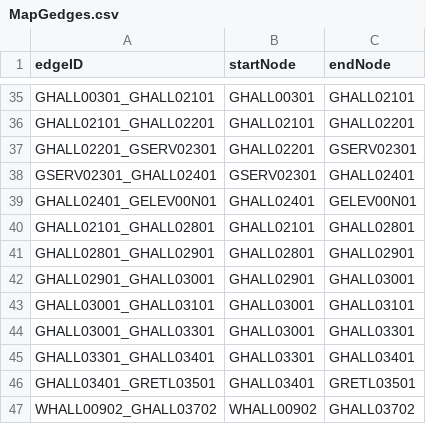
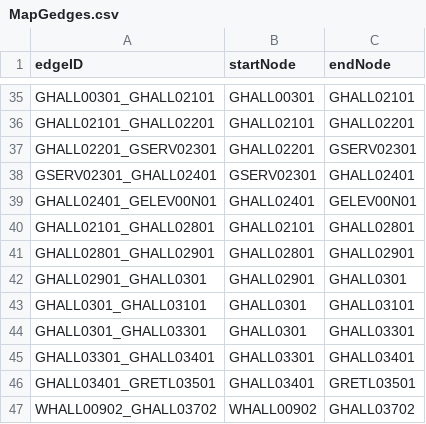
Before and after one commit to jgrimm3/Brigham-and-Womens-Pathfinding-Application, a CSV file: src/main/resources/CSV/MapGedges.csv, drawn as a sheet; only a part is shown, gaps mark what is left out.

```diff
--- a/src/main/resources/CSV/MapGedges.csv
+++ b/src/main/resources/CSV/MapGedges.csv
@@ -41,5 +41,5 @@ GHALL02101_GHALL02801,GHALL02101,GHALL02801
 GHALL02801_GHALL02901,GHALL02801,GHALL02901
-GHALL02901_GHALL03001,GHALL02901,GHALL03001
-GHALL03001_GHALL03101,GHALL03001,GHALL03101
-GHALL03001_GHALL03301,GHALL03001,GHALL03301
+GHALL02901_GHALL0301,GHALL02901,GHALL0301
+GHALL0301_GHALL03101,GHALL0301,GHALL03101
+GHALL0301_GHALL03301,GHALL0301,GHALL03301
 GHALL03301_GHALL03401,GHALL03301,GHALL03401
```
Also changed, not shown: src/main/resources/CSV/MapGnodes.csv, 2 other files.
